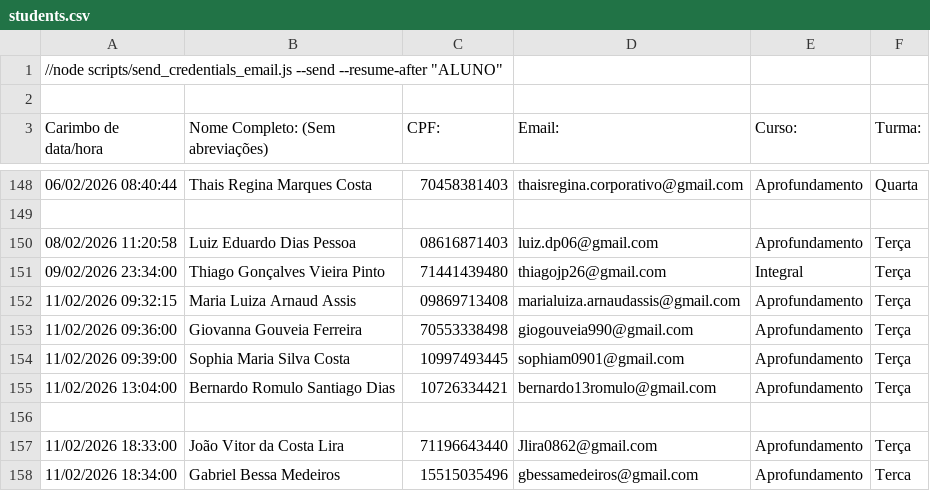
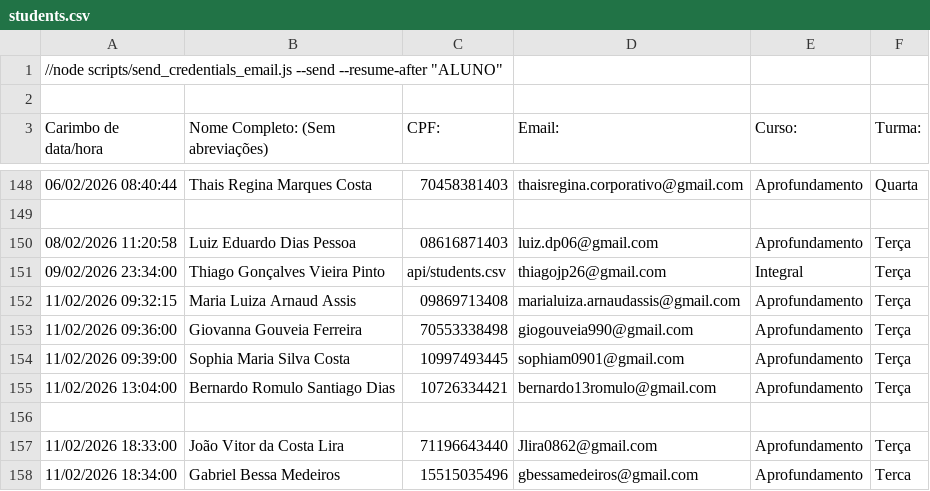
Before and after one commit to TheoNogueiraVirginio/diego_lima_rep, a CSV file: api/students.csv, drawn as a sheet; only a part is shown, gaps mark what is left out.

```diff
--- a/api/students.csv
+++ b/api/students.csv
@@ -150,3 +150,3 @@ Carimbo de data/hora,Nome Completo: (Sem abreviações),CPF:,Email:,Curso:,Turma
 08/02/2026 11:20:58,Luiz Eduardo Dias Pessoa,08616871403,luiz.dp06@gmail.com,Aprofundamento,Terça
-09/02/2026 23:34:00,Thiago Gonçalves Vieira Pinto,71441439480,thiagojp26@gmail.com, Integral, Terça
+09/02/2026 23:34:00,Thiago Gonçalves Vieira Pinto,api/students.csv,thiagojp26@gmail.com, Integral, Terça
 11/02/2026 09:32:15,Maria Luiza Arnaud Assis,09869713408,marialuiza.arnaudassis@gmail.com,Aprofundamento,Terça
```
Also changed, not shown: 3 other files.
